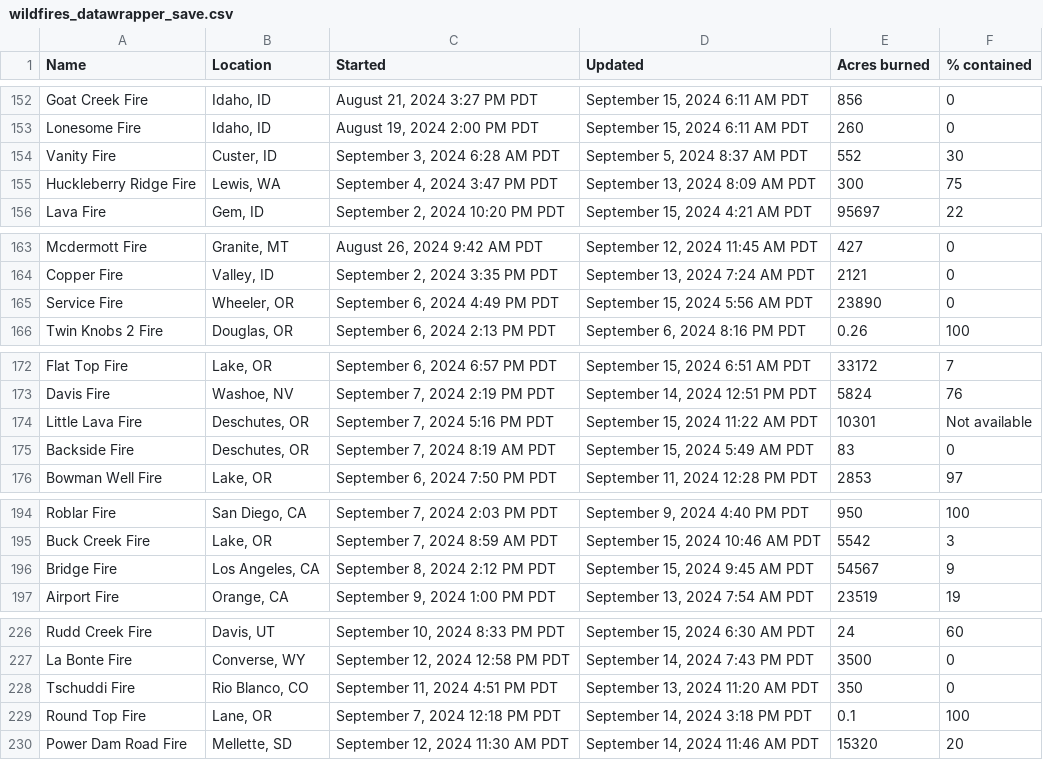
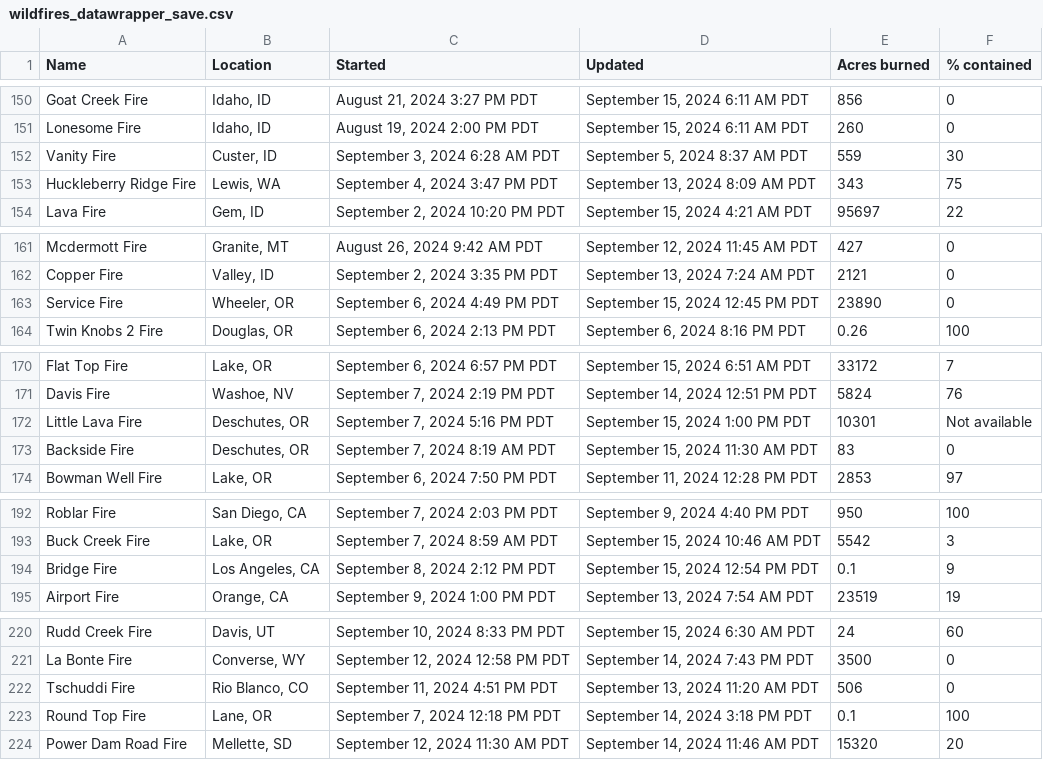
Before and after one commit to cbs-news-data/wildfire_watch, a CSV file: data/wildfires_datawrapper_save.csv, drawn as a sheet; only a part is shown, gaps mark what is left out; the diff covers the shown part only.

```diff
--- a/data/wildfires_datawrapper_save.csv
+++ b/data/wildfires_datawrapper_save.csv
@@ -153,4 +151,4 @@ Goat Creek Fire,"Idaho, ID","August 21, 2024 3:27 PM PDT","September 15, 2024 6:
 Lonesome Fire,"Idaho, ID","August 19, 2024 2:00 PM PDT","September 15, 2024 6:11 AM PDT",260,0
-Vanity Fire,"Custer, ID","September 3, 2024 6:28 AM PDT","September 5, 2024 8:37 AM PDT",552,30
-Huckleberry Ridge Fire,"Lewis, WA","September 4, 2024 3:47 PM PDT","September 13, 2024 8:09 AM PDT",300,75
+Vanity Fire,"Custer, ID","September 3, 2024 6:28 AM PDT","September 5, 2024 8:37 AM PDT",559,30
+Huckleberry Ridge Fire,"Lewis, WA","September 4, 2024 3:47 PM PDT","September 13, 2024 8:09 AM PDT",343,75
 Lava Fire,"Gem, ID","September 2, 2024 10:20 PM PDT","September 15, 2024 4:21 AM PDT",95697,22
@@ -164,3 +162,3 @@ Mcdermott Fire,"Granite, MT","August 26, 2024 9:42 AM PDT","September 12, 2024 1
 Copper Fire,"Valley, ID","September 2, 2024 3:35 PM PDT","September 13, 2024 7:24 AM PDT",2121,0
-Service Fire,"Wheeler, OR","September 6, 2024 4:49 PM PDT","September 15, 2024 5:56 AM PDT",23890,0
+Service Fire,"Wheeler, OR","September 6, 2024 4:49 PM PDT","September 15, 2024 12:45 PM PDT",23890,0
 Twin Knobs 2 Fire,"Douglas, OR","September 6, 2024 2:13 PM PDT","September 6, 2024 8:16 PM PDT",0.26,100
@@ -173,4 +171,4 @@ Flat Top Fire,"Lake, OR","September 6, 2024 6:57 PM PDT","September 15, 2024 6:5
 Davis Fire,"Washoe, NV","September 7, 2024 2:19 PM PDT","September 14, 2024 12:51 PM PDT",5824,76
-Little Lava Fire,"Deschutes, OR","September 7, 2024 5:16 PM PDT","September 15, 2024 11:22 AM PDT",10301,Not available
-Backside Fire,"Deschutes, OR","September 7, 2024 8:19 AM PDT","September 15, 2024 5:49 AM PDT",83,0
+Little Lava Fire,"Deschutes, OR","September 7, 2024 5:16 PM PDT","September 15, 2024 1:00 PM PDT",10301,Not available
+Backside Fire,"Deschutes, OR","September 7, 2024 8:19 AM PDT","September 15, 2024 11:30 AM PDT",83,0
 Bowman Well Fire,"Lake, OR","September 6, 2024 7:50 PM PDT","September 11, 2024 12:28 PM PDT",2853,97
@@ -195,3 +193,3 @@ Roblar Fire,"San Diego, CA","September 7, 2024 2:03 PM PDT","September 9, 2024 4
 Buck Creek Fire,"Lake, OR","September 7, 2024 8:59 AM PDT","September 15, 2024 10:46 AM PDT",5542,3
-Bridge Fire,"Los Angeles, CA","September 8, 2024 2:12 PM PDT","September 15, 2024 9:45 AM PDT",54567,9
+Bridge Fire,"Los Angeles, CA","September 8, 2024 2:12 PM PDT","September 15, 2024 12:54 PM PDT",0.1,9
 Airport Fire,"Orange, CA","September 9, 2024 1:00 PM PDT","September 13, 2024 7:54 AM PDT",23519,19
@@ -227,3 +221,3 @@ Rudd Creek Fire,"Davis, UT","September 10, 2024 8:33 PM PDT","September 15, 2024
 La Bonte Fire,"Converse, WY","September 12, 2024 12:58 PM PDT","September 14, 2024 7:43 PM PDT",3500,0
-Tschuddi Fire,"Rio Blanco, CO","September 11, 2024 4:51 PM PDT","September 13, 2024 11:20 AM PDT",350,0
+Tschuddi Fire,"Rio Blanco, CO","September 11, 2024 4:51 PM PDT","September 13, 2024 11:20 AM PDT",506,0
 Round Top Fire,"Lane, OR","September 7, 2024 12:18 PM PDT","September 14, 2024 3:18 PM PDT",0.1,100
```
Also changed, not shown: 4 added rows, 7 removed rows and 16 edited cells elsewhere in this file, data/wildfires_save.csv, 4 other files.
